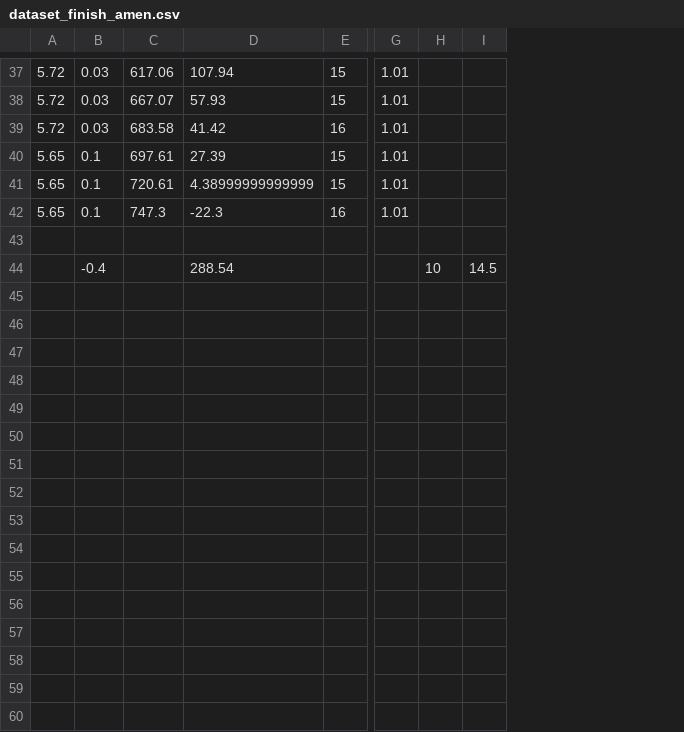
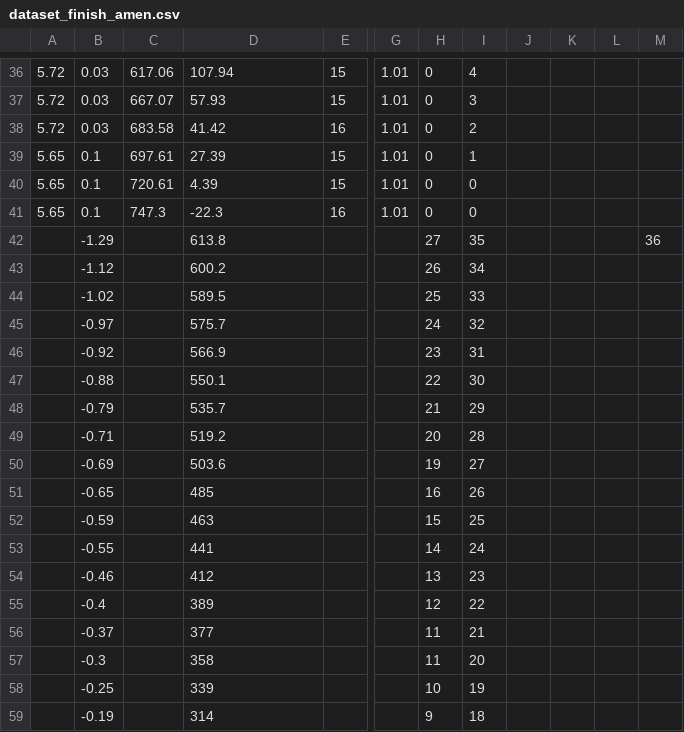
Before and after one commit to Snow-00/TA, a CSV file: dataset/dataset_finish_amen.csv, drawn as a sheet; only a part is shown, gaps mark what is left out; removed rows and columns are numbered as before the commit, all else as after; rows hold the shown columns only; the diff covers the shown part only; the diff names each change by its address in the sheet, - before the commit and + after, or states it on an @@ line.

Commit message:
add dataset nutrient

```diff
--- a/dataset/dataset_finish_amen.csv
+++ b/dataset/dataset_finish_amen.csv
-column H, empty
-column I, empty
+column H, rows 36-42: 0 | 0 | 0 | 0 | 0 | 0 | 27
+column I, rows 36-42: 4 | 3 | 2 | 1 | 0 | 0 | 35
+column J, empty
+column K, empty
+column L, empty
+column M, row 42: 36
-D40: 4.38999999999999
+D40: 4.39
-row 42: (empty)
+row 42:  | -1.29 |  | 613.8 |  |  | 27 | 35 |  |  |  | 36
-row 44:  | -0.4 |  | 288.54 |  |  | 10 | 14.5
+row 43:  | -1.12 |  | 600.2 |  |  | 26 | 34
+row 44:  | -1.02 |  | 589.5 |  |  | 25 | 33
+row 45:  | -0.97 |  | 575.7 |  |  | 24 | 32
+row 46:  | -0.92 |  | 566.9 |  |  | 23 | 31
+row 47:  | -0.88 |  | 550.1 |  |  | 22 | 30
+row 48:  | -0.79 |  | 535.7 |  |  | 21 | 29
+row 49:  | -0.71 |  | 519.2 |  |  | 20 | 28
+row 50:  | -0.69 |  | 503.6 |  |  | 19 | 27
+row 51:  | -0.65 |  | 485 |  |  | 16 | 26
+row 52:  | -0.59 |  | 463 |  |  | 15 | 25
+row 53:  | -0.55 |  | 441 |  |  | 14 | 24
+row 54:  | -0.46 |  | 412 |  |  | 13 | 23
+row 55:  | -0.4 |  | 389 |  |  | 12 | 22
+row 56:  | -0.37 |  | 377 |  |  | 11 | 21
+row 57:  | -0.3 |  | 358 |  |  | 11 | 20
+row 58:  | -0.25 |  | 339 |  |  | 10 | 19
+row 59:  | -0.19 |  | 314 |  |  | 9 | 18
```
Also changed, not shown: 18 added rows and 1 removed row elsewhere in this file, 1 other file.
